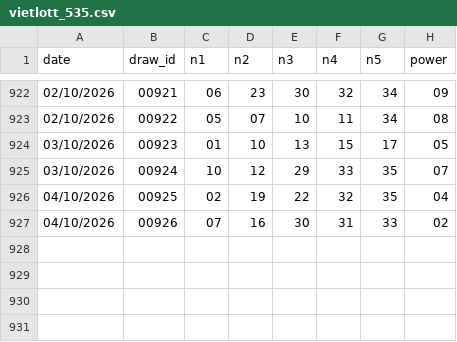
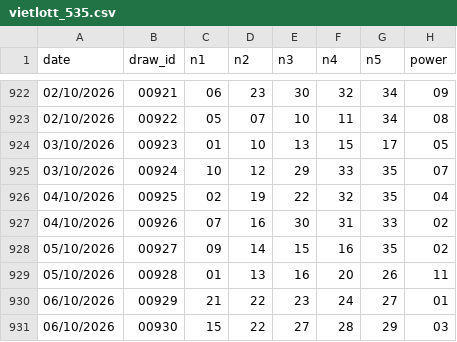
Before and after one commit to submit69/vl, a CSV file: data/vietlott_535.csv, drawn as a sheet; only a part is shown, gaps mark what is left out.

```diff
--- a/data/vietlott_535.csv
+++ b/data/vietlott_535.csv
@@ -927 +927,5 @@ date,draw_id,n1,n2,n3,n4,n5,power
 04/10/2026,00926,07,16,30,31,33,02
+05/10/2026,00927,09,14,15,16,35,02
+05/10/2026,00928,01,13,16,20,26,11
+06/10/2026,00929,21,22,23,24,27,01
+06/10/2026,00930,15,22,27,28,29,03
```
Also changed, not shown: 2 other files.
